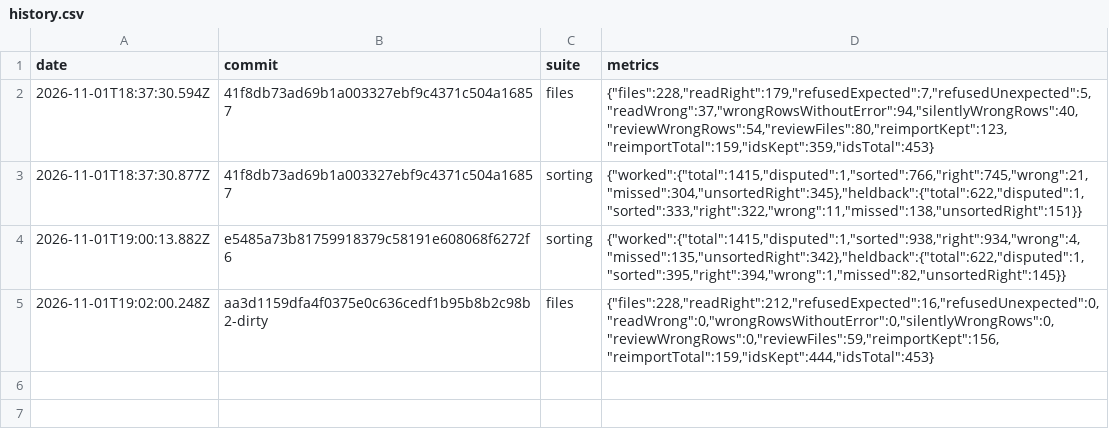
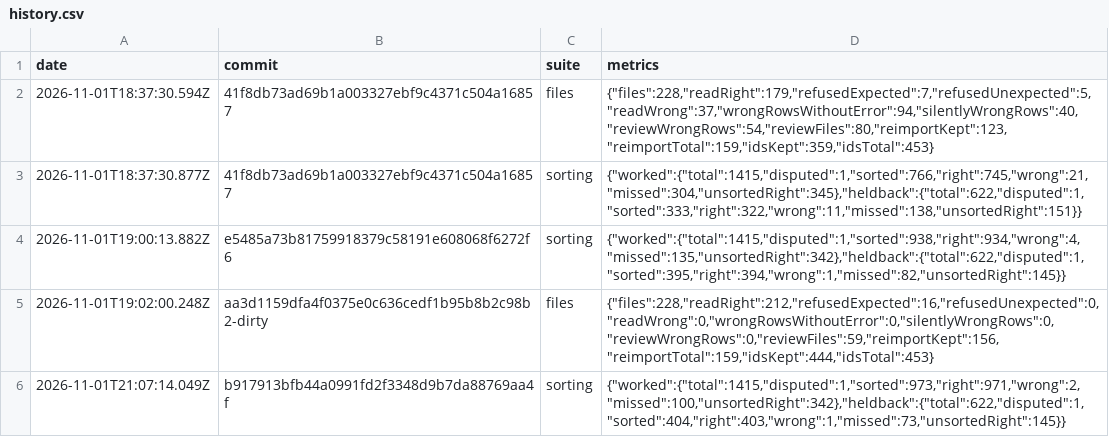
Before and after one commit to Ares-Empire/aresium, a CSV file: eval/history.csv, drawn as a sheet.

```diff
--- a/eval/history.csv
+++ b/eval/history.csv
@@ -5 +5,2 @@ date,commit,suite,metrics
 "2026-11-01T19:02:00.248Z","aa3d1159dfa4f0375e0c636cedf1b95b8b2c98b2-dirty","files","{""files"":228,""readRight"":212,""refusedExpected"":16,""refusedUnexpected"":0,""readWrong"":0,""wrongRowsWithoutError"":0,""silentlyWrongRows"":0,""reviewWrongRows"":0,""reviewFiles"":59,""reimportKept"":156,""reimportTotal"":159,""idsKept"":444,""idsTotal"":453}"
+"2026-11-01T21:07:14.049Z","b917913bfb44a0991fd2f3348d9b7da88769aa4f","sorting","{""worked"":{""total"":1415,""disputed"":1,""sorted"":973,""right"":971,""wrong"":2,""missed"":100,""unsortedRight"":342},""heldback"":{""total"":622,""disputed"":1,""sorted"":404,""right"":403,""wrong"":1,""missed"":73,""unsortedRight"":145}}"
```
